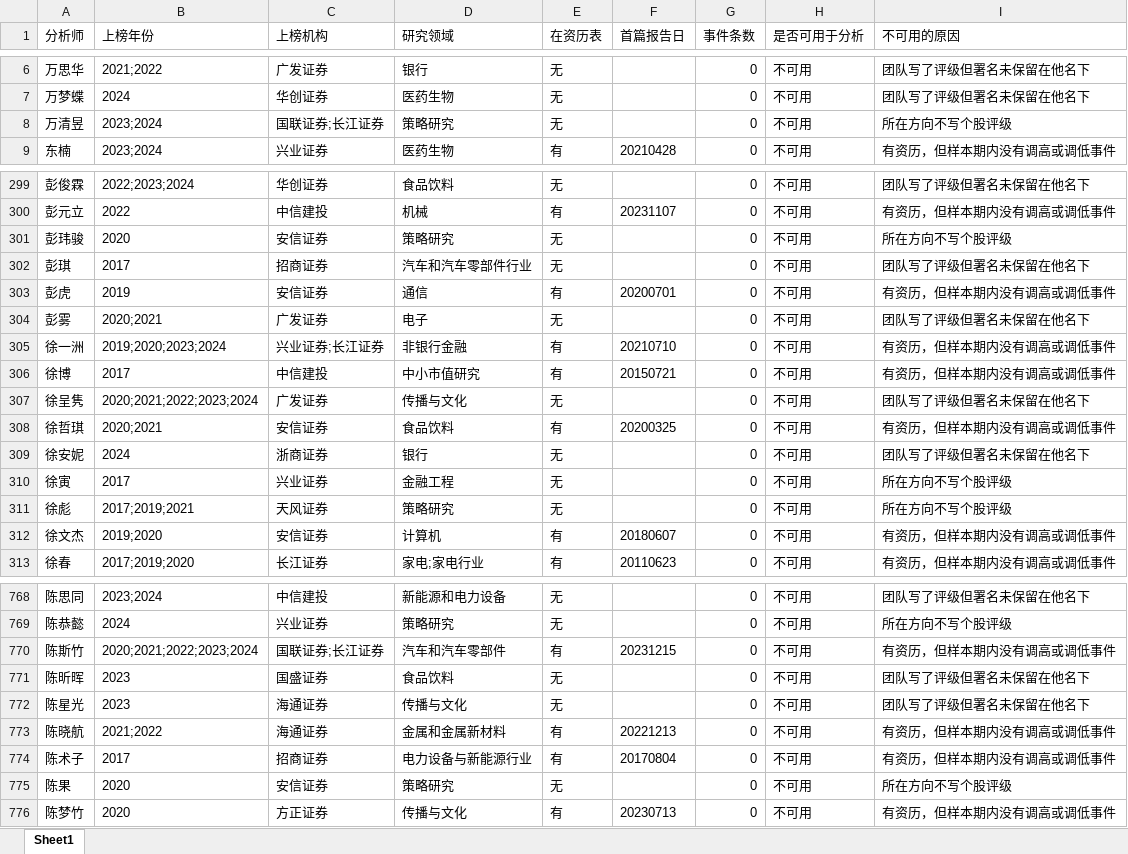
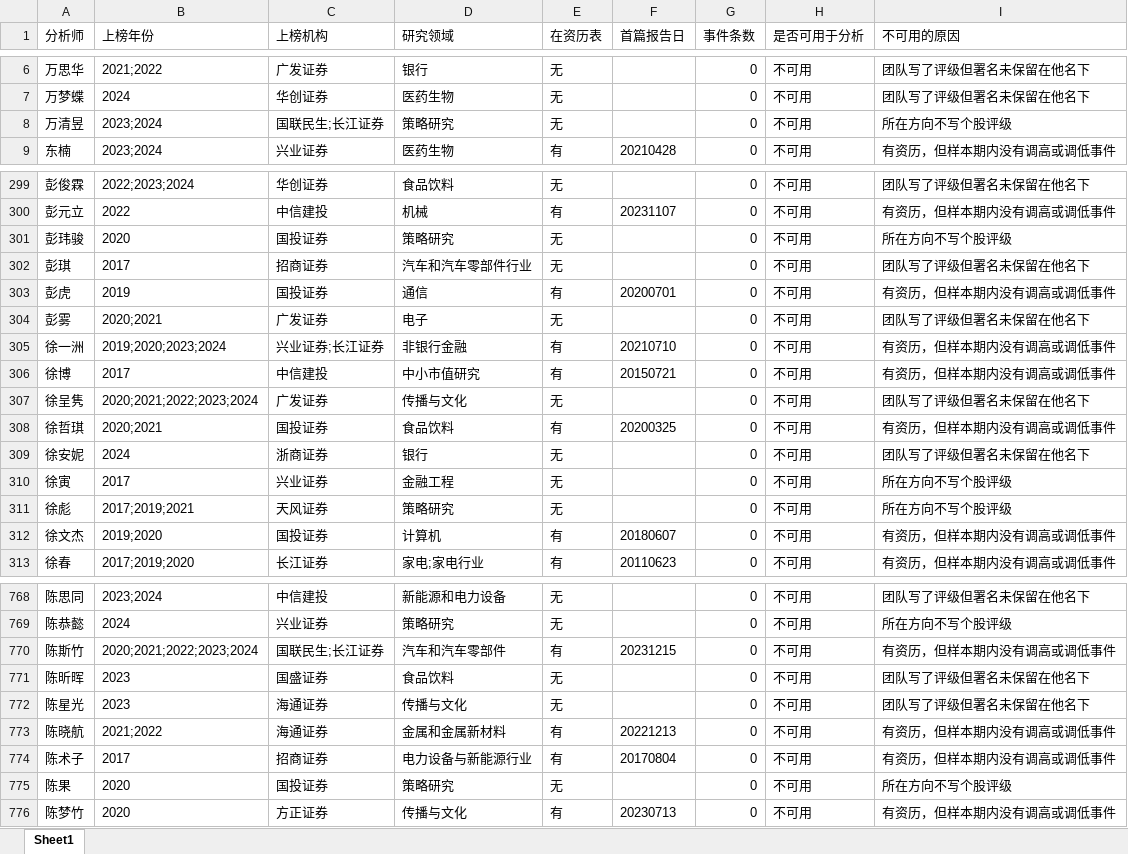
Before and after one commit to CangMingGuoKe/fin4080-star-analyst, an Excel workbook: data/ref_newfortune_coverage.xlsx, sheet Sheet1, drawn as a sheet; only a part is shown, gaps mark what is left out; values as stored, in another font and other column widths than the file's, no borders; the diff covers the shown part only; the diff names each change by its address in the sheet, - before the commit and + after, or states it on an @@ line.

```diff
--- a/data/ref_newfortune_coverage.xlsx (sheet Sheet1)
+++ b/data/ref_newfortune_coverage.xlsx (sheet Sheet1)
-C8 (上榜机构): 国联证券;长江证券
+C8 (上榜机构): 国联民生;长江证券
-C301 (上榜机构): 安信证券
+C301 (上榜机构): 国投证券
-C303 (上榜机构): 安信证券
+C303 (上榜机构): 国投证券
-C308 (上榜机构): 安信证券
+C308 (上榜机构): 国投证券
-C312 (上榜机构): 安信证券
+C312 (上榜机构): 国投证券
-C770 (上榜机构): 国联证券;长江证券
+C770 (上榜机构): 国联民生;长江证券
-C775 (上榜机构): 安信证券
+C775 (上榜机构): 国投证券
```
Also changed, not shown: 39 edited cells elsewhere in this sheet, 20 other files.
